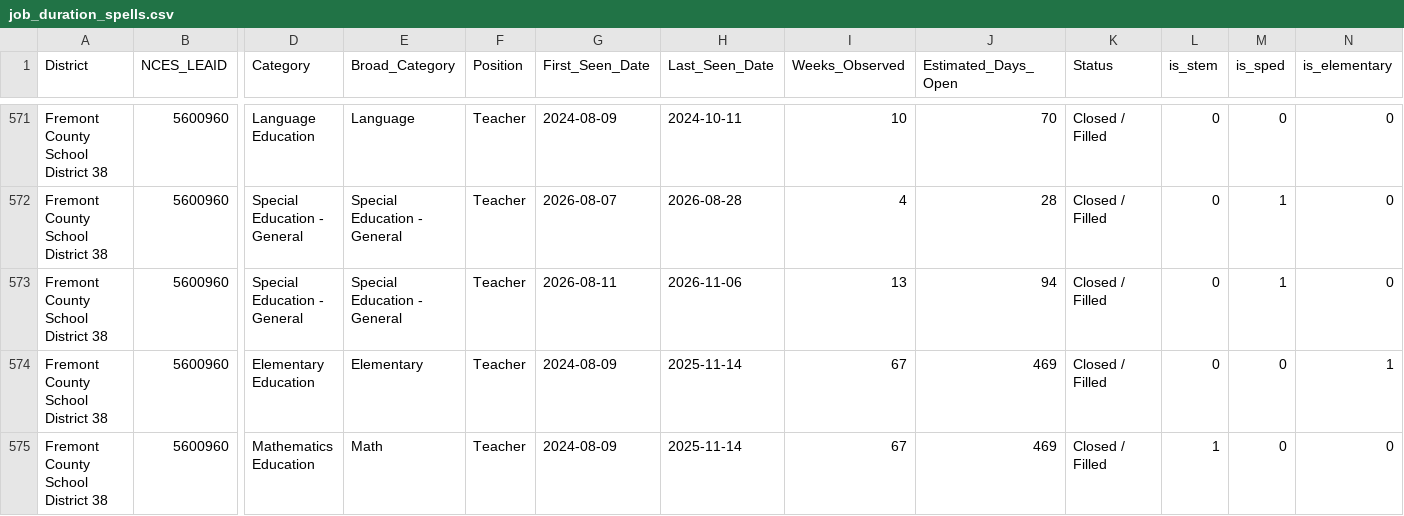
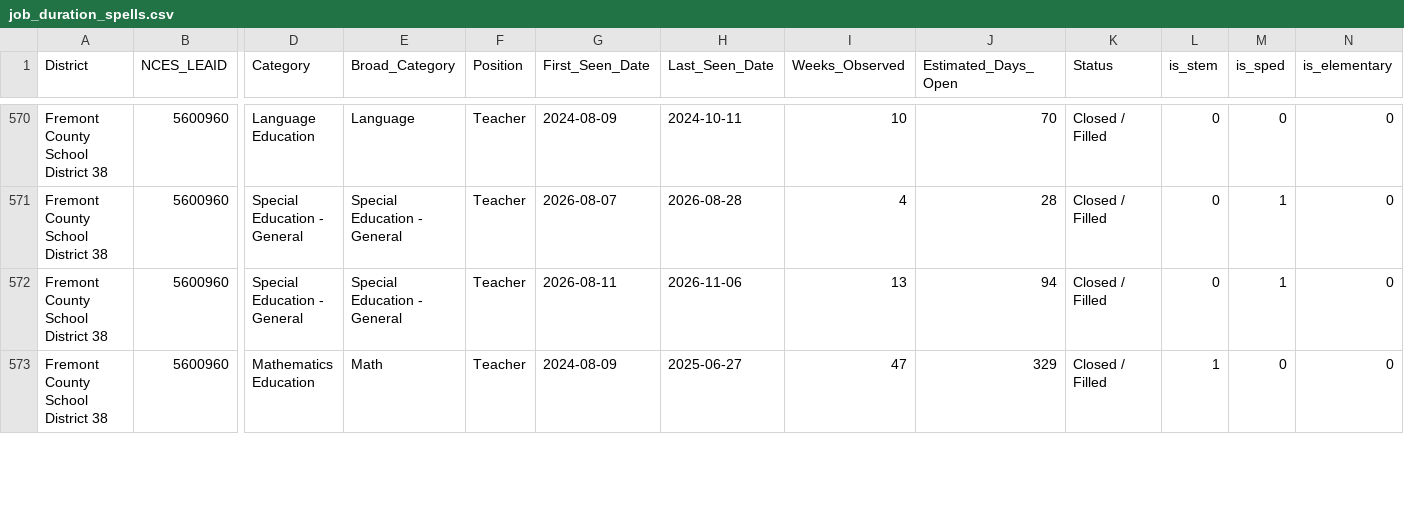
Before and after one commit to bostickmike/Wyoming-Education-Jobs-Dashboard, a CSV file: Wy_Ed_Jobs/job_duration_spells.csv, drawn as a sheet; only a part is shown, gaps mark what is left out; removed rows and columns are numbered as before the commit, all else as after; rows hold the shown columns only; the diff covers the shown part only; the diff names each change by its address in the sheet, - before the commit and + after, or states it on an @@ line.

```diff
--- a/Wy_Ed_Jobs/job_duration_spells.csv
+++ b/Wy_Ed_Jobs/job_duration_spells.csv
-row 574: Fremont County School District 38 | 5600960 | Elementary Education | Elementary | Teacher | 2024-08-09 | 2025-11-14 | 67 | 469 | Closed / Filled | 0 | 0 | 1
-H573 (Last_Seen_Date): 2025-11-14
+H573 (Last_Seen_Date): 2025-06-27
-I573 (Weeks_Observed): 67
+I573 (Weeks_Observed): 47
-J573 (Estimated_Days_Open): 469
+J573 (Estimated_Days_Open): 329
```
Also changed, not shown: 3 removed rows and 18 edited cells elsewhere in this file, Wy_Ed_Jobs/combinedclean.csv, Wy_Ed_Jobs/k12_district_weekly_totals.csv, 16 other files.
